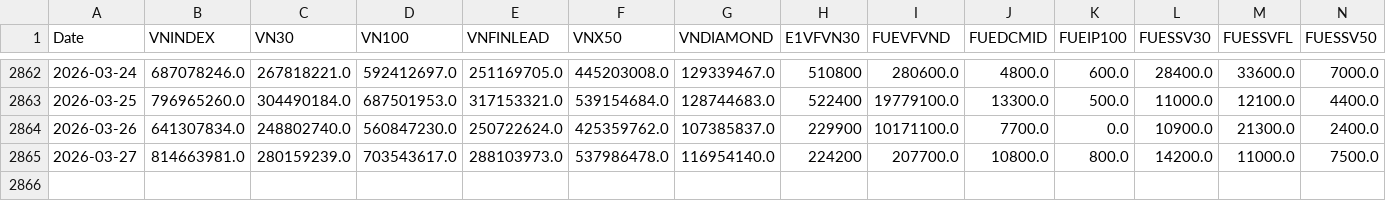
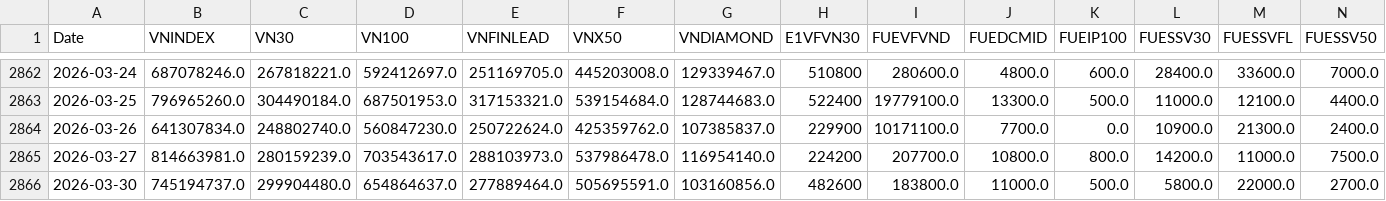
Before and after one commit to phudinhm/vn-fund-dashboard-2, a CSV file: funds_volume.csv, drawn as a sheet; only a part is shown, gaps mark what is left out; rows hold the shown columns only; the diff names each change by its address in the sheet, - before the commit and + after, or states it on an @@ line.

```diff
--- a/funds_volume.csv
+++ b/funds_volume.csv
+row 2866: 2026-03-30 | 745194737.0 | 299904480.0 | 654864637.0 | 277889464.0 | 505695591.0 | 103160856.0 | 482600 | 183800.0 | 11000.0 | 500.0 | 5800.0 | 22000.0 | 2700.0
```
Also changed, not shown: funds_data.csv.
